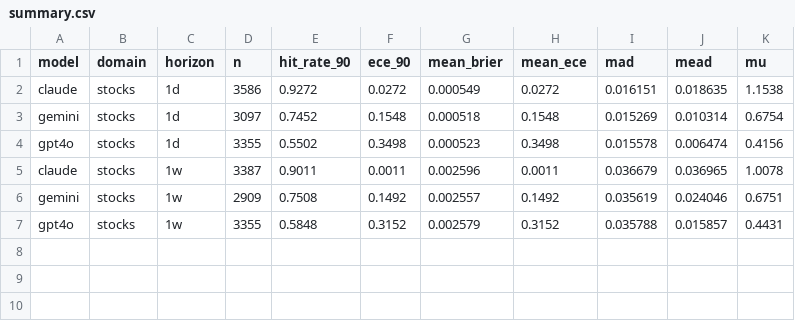
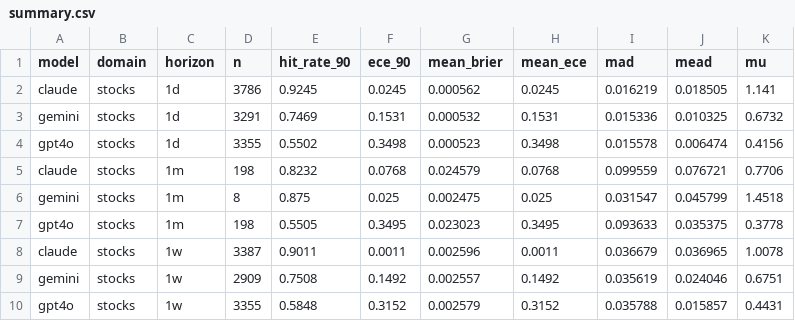
Before and after one commit to danielwaltersjdm/overconfidence-experiment, a CSV file: study4/data/results/summary.csv, drawn as a sheet; removed rows and columns are numbered as before the commit, all else as after; the diff names each change by its address in the sheet, - before the commit and + after, or states it on an @@ line.

```diff
--- a/study4/data/results/summary.csv
+++ b/study4/data/results/summary.csv
-row 2: claude | stocks | 1d | 3586 | 0.9272 | 0.0272 | 0.000549 | 0.0272 | 0.016151 | 0.018635 | 1.1538
-row 3: gemini | stocks | 1d | 3097 | 0.7452 | 0.1548 | 0.000518 | 0.1548 | 0.015269 | 0.010314 | 0.6754
+row 2: claude | stocks | 1d | 3786 | 0.9245 | 0.0245 | 0.000562 | 0.0245 | 0.016219 | 0.018505 | 1.141
+row 3: gemini | stocks | 1d | 3291 | 0.7469 | 0.1531 | 0.000532 | 0.1531 | 0.015336 | 0.010325 | 0.6732
+row 5: claude | stocks | 1m | 198 | 0.8232 | 0.0768 | 0.024579 | 0.0768 | 0.099559 | 0.076721 | 0.7706
+row 6: gemini | stocks | 1m | 8 | 0.875 | 0.025 | 0.002475 | 0.025 | 0.031547 | 0.045799 | 1.4518
+row 7: gpt4o | stocks | 1m | 198 | 0.5505 | 0.3495 | 0.023023 | 0.3495 | 0.093633 | 0.035375 | 0.3778
```
Also changed, not shown: 2 other files.
